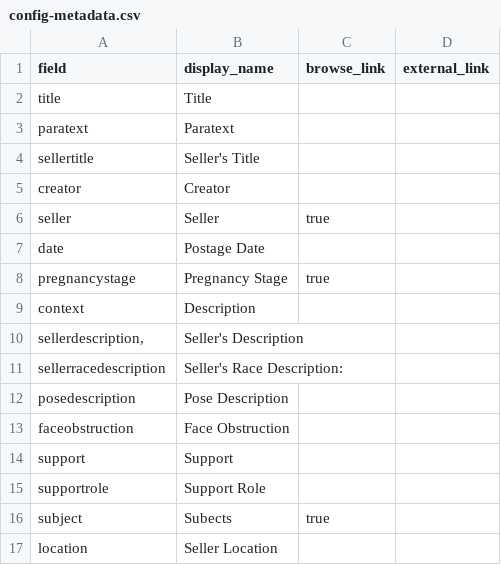
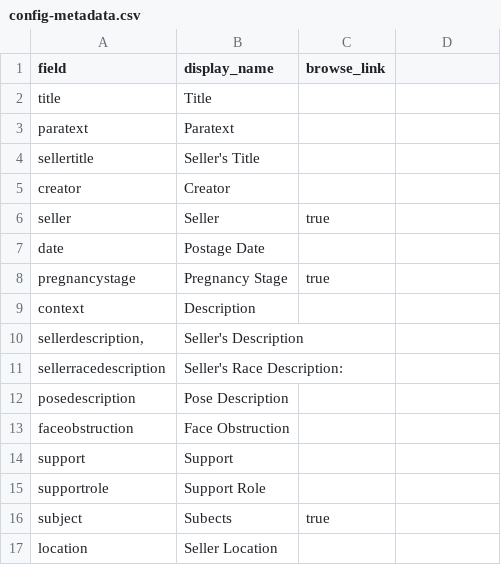
Before and after one commit to madisoncissell/the-pregnant-image, a CSV file: _data/config-metadata.csv, drawn as a sheet; the diff names each change by its address in the sheet, - before the commit and + after, or states it on an @@ line.

Commit message:
Add files via upload

```diff
--- a/_data/config-metadata.csv
+++ b/_data/config-metadata.csv
-D1: external_link
+D1: (empty)
```
